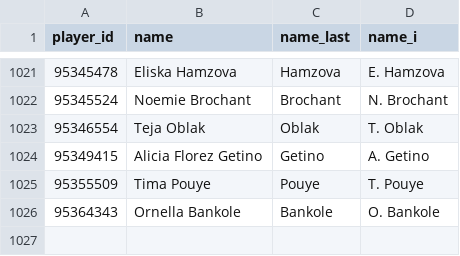
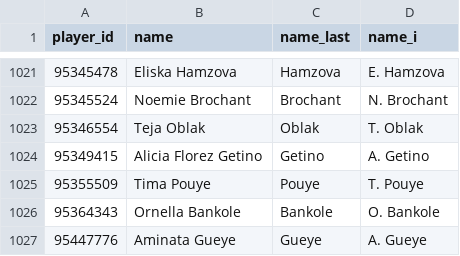
Before and after one commit to GazelleDash/wnba-rapm, a CSV file: data/wnba_player_names.csv, drawn as a sheet; only a part is shown, gaps mark what is left out; the diff names each change by its address in the sheet, - before the commit and + after, or states it on an @@ line.

```diff
--- a/data/wnba_player_names.csv
+++ b/data/wnba_player_names.csv
+row 1027: 95447776 | Aminata Gueye | Gueye | A. Gueye
```
Also changed, not shown: data/td_rapm/wnba_rapm_td.csv, 5 other files.
